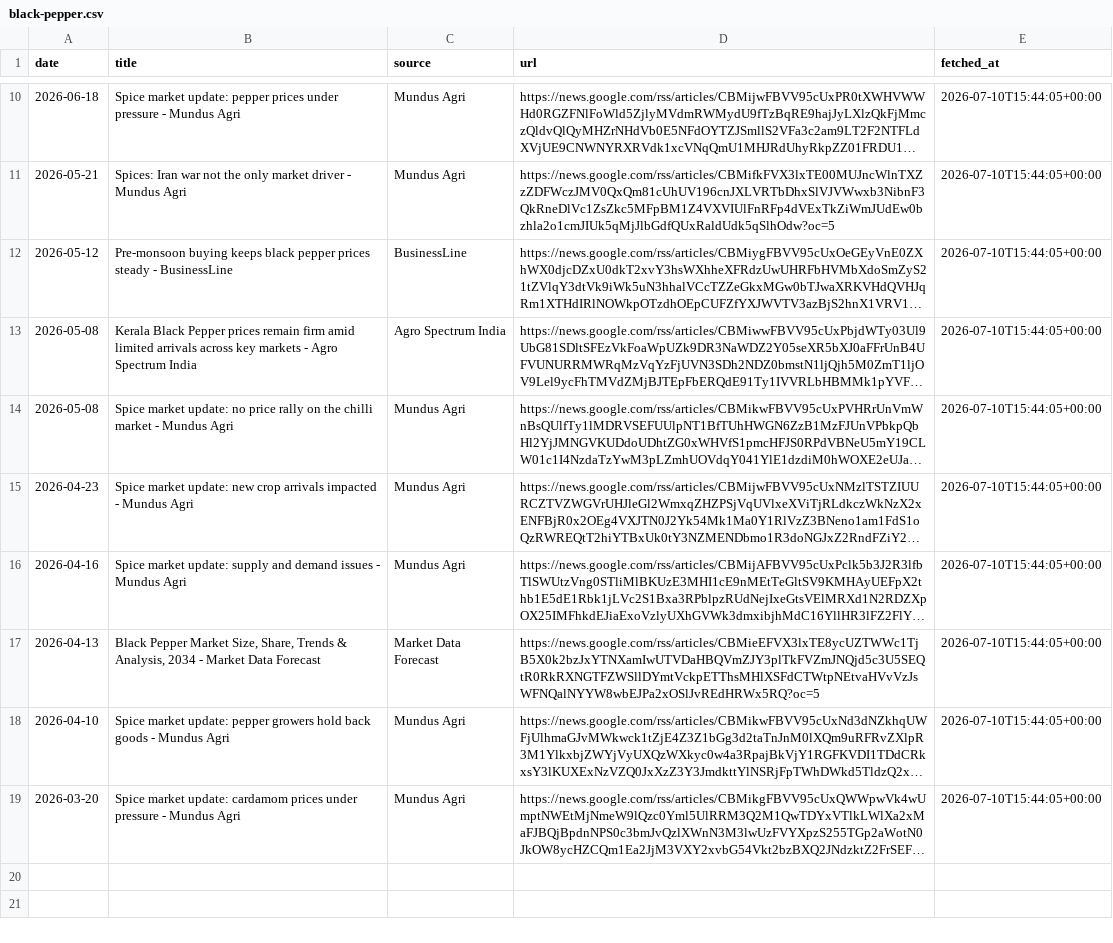
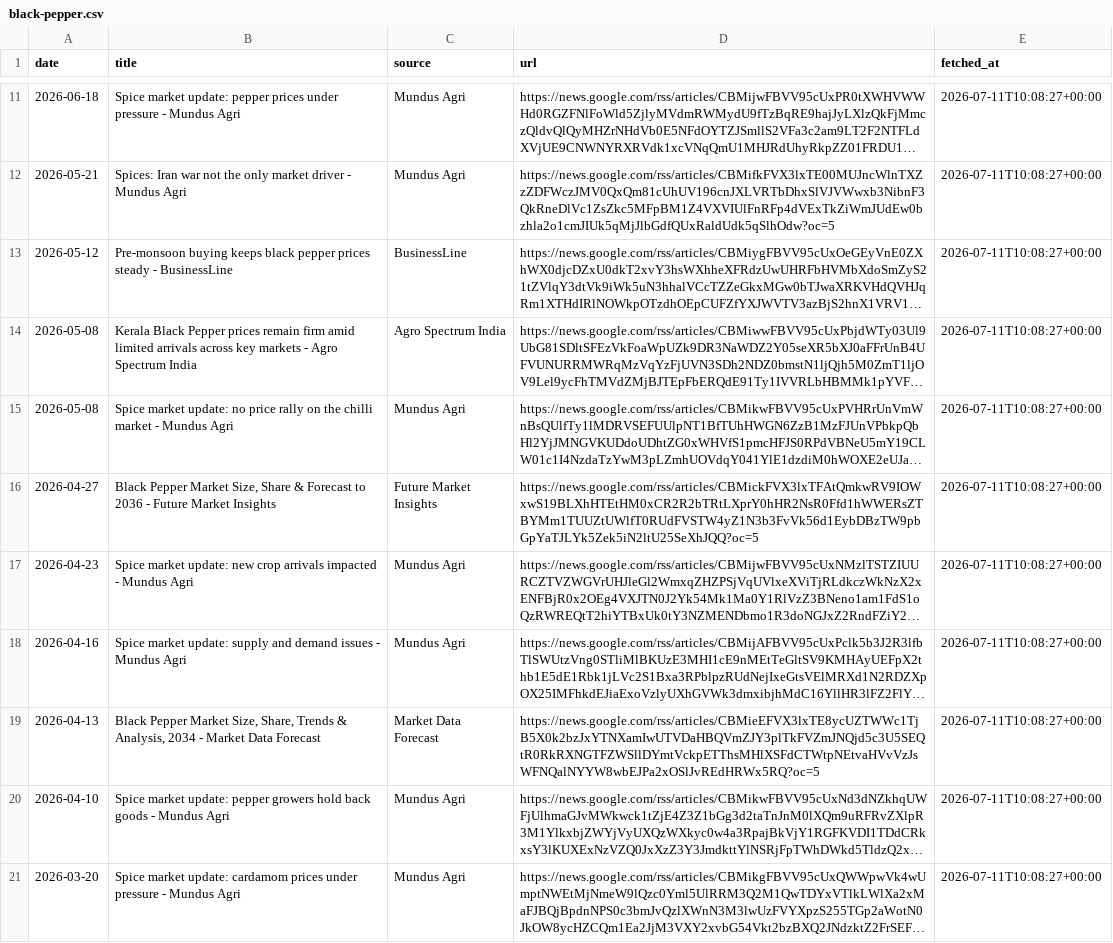
Before and after one commit to achuthpv/malabar-mandi-prices, a CSV file: data/news/black-pepper.csv, drawn as a sheet; only a part is shown, gaps mark what is left out; long unchanged cells end in …; addresses are those after the commit; the diff covers the shown part only; the diff names each change by its address in the sheet, - before the commit and + after, or states it on an @@ line.

```diff
--- a/data/news/black-pepper.csv
+++ b/data/news/black-pepper.csv
-E11:E15 (fetched_at): 2026-07-10T15:44:05+00:00
+E11:E15 (fetched_at): 2026-07-11T10:08:27+00:00
+row 16: 2026-04-27 | Black Pepper Market Size, Share & Forecast to 2036 - Future Market Insights | Future Market Insights | https://news.google.com/rss/articles/CBMickFVX3lxTFAtQmkwRV9IOWxwS19BLXhHTEtHM0xCR2R2bTRtLXprY0hHR2NsR0Ffd1hWWERsZTBYMm1TUUZtUWlfT0RUdFVSTW4yZ1N3b3FvVk56d1EybDBzTW9pbGpYaTJLYk5Zek5iN2ltU25SeXhJQQ?oc=5 | 2026-07-11T10:08:27+00:00
-E17:E21 (fetched_at): 2026-07-10T15:44:05+00:00
+E17:E21 (fetched_at): 2026-07-11T10:08:27+00:00
```
Also changed, not shown: 3 added rows, 2 removed rows and 5 edited cells elsewhere in this file, data/news/arecanut.csv, data/news/coconut.csv, 5 other files.
